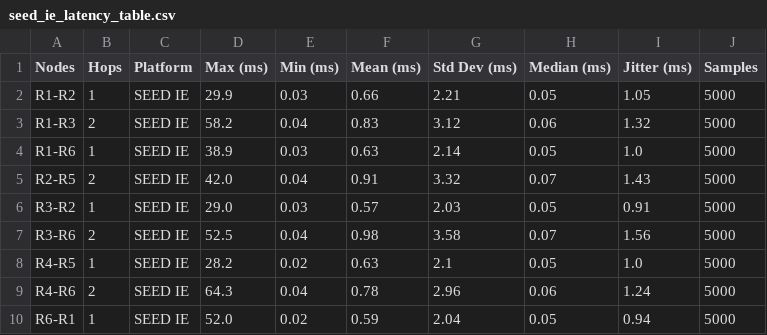
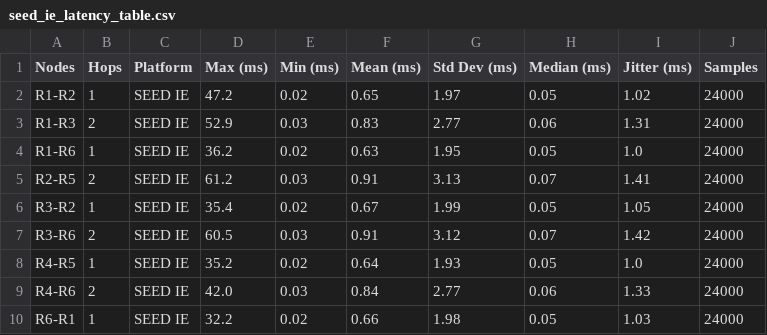
Before and after one commit to AghedoEmmanuel/network-emulation-benchmark, a CSV file: docs/tables/seed_ie_latency_table.csv, drawn as a sheet.

```diff
--- a/docs/tables/seed_ie_latency_table.csv
+++ b/docs/tables/seed_ie_latency_table.csv
@@ -1,10 +1,10 @@
 Nodes,Hops,Platform,Max (ms),Min (ms),Mean (ms),Std Dev (ms),Median (ms),Jitter (ms),Samples
-R1-R2,1,SEED IE,29.9,0.03,0.66,2.21,0.05,1.05,5000
-R1-R3,2,SEED IE,58.2,0.04,0.83,3.12,0.06,1.32,5000
-R1-R6,1,SEED IE,38.9,0.03,0.63,2.14,0.05,1.0,5000
-R2-R5,2,SEED IE,42.0,0.04,0.91,3.32,0.07,1.43,5000
-R3-R2,1,SEED IE,29.0,0.03,0.57,2.03,0.05,0.91,5000
-R3-R6,2,SEED IE,52.5,0.04,0.98,3.58,0.07,1.56,5000
-R4-R5,1,SEED IE,28.2,0.02,0.63,2.1,0.05,1.0,5000
-R4-R6,2,SEED IE,64.3,0.04,0.78,2.96,0.06,1.24,5000
-R6-R1,1,SEED IE,52.0,0.02,0.59,2.04,0.05,0.94,5000
+R1-R2,1,SEED IE,47.2,0.02,0.65,1.97,0.05,1.02,24000
+R1-R3,2,SEED IE,52.9,0.03,0.83,2.77,0.06,1.31,24000
+R1-R6,1,SEED IE,36.2,0.02,0.63,1.95,0.05,1.0,24000
+R2-R5,2,SEED IE,61.2,0.03,0.91,3.13,0.07,1.41,24000
+R3-R2,1,SEED IE,35.4,0.02,0.67,1.99,0.05,1.05,24000
+R3-R6,2,SEED IE,60.5,0.03,0.91,3.12,0.07,1.42,24000
+R4-R5,1,SEED IE,35.2,0.02,0.64,1.93,0.05,1.0,24000
+R4-R6,2,SEED IE,42.0,0.03,0.84,2.77,0.06,1.33,24000
+R6-R1,1,SEED IE,32.2,0.02,0.66,1.98,0.05,1.03,24000
```
Also changed, not shown: docs/tables/combined_latency_table.csv, docs/tables/jitter_table.csv, 18 other files.
